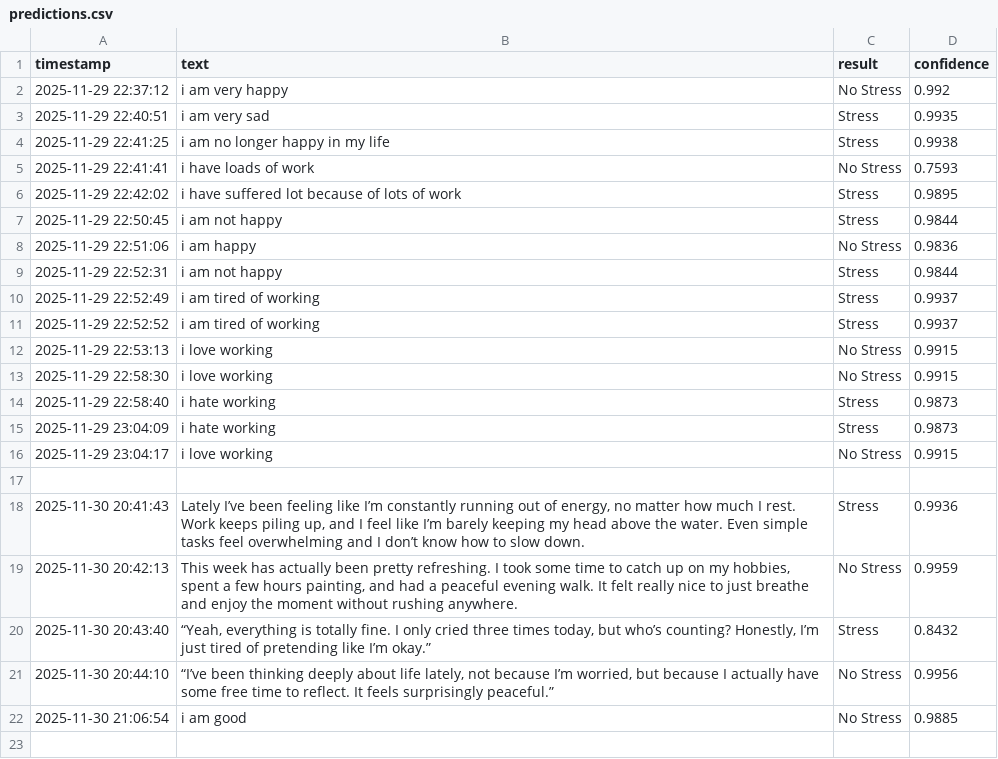
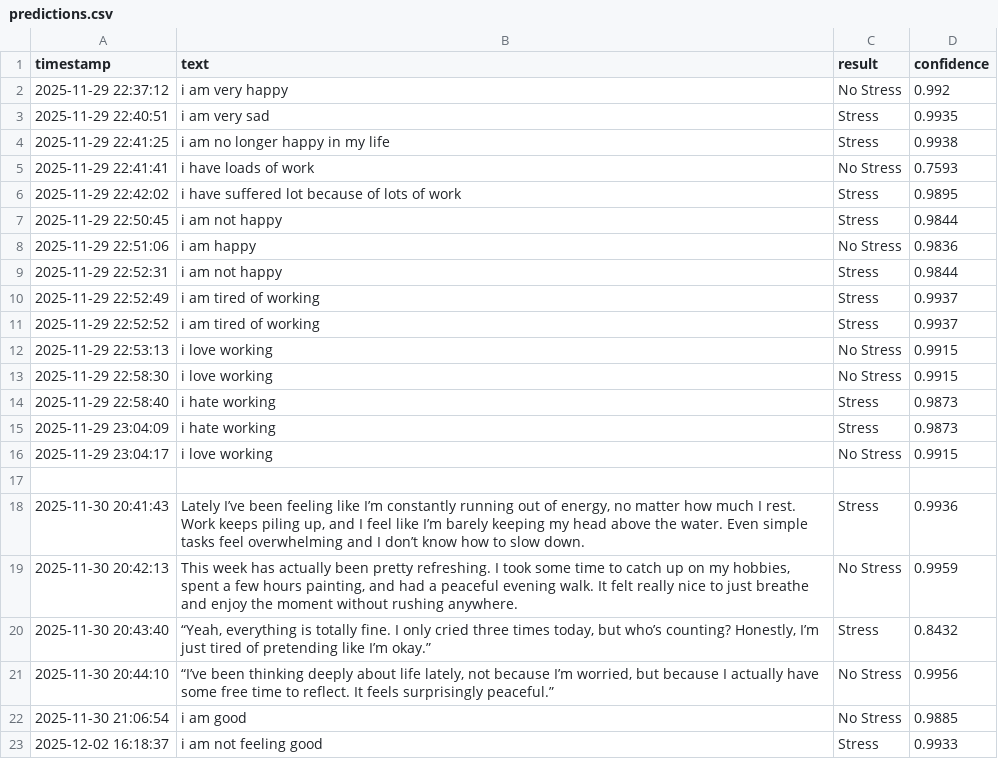
Before and after one commit to Manasa-Raghavendra/Mental_stress_level_prediction, a CSV file: logs/predictions.csv, drawn as a sheet; the diff names each change by its address in the sheet, - before the commit and + after, or states it on an @@ line.

```diff
--- a/logs/predictions.csv
+++ b/logs/predictions.csv
+row 23: 2025-12-02 16:18:37 | i am not feeling good | Stress | 0.9933
```
Also changed, not shown: 1 other file.
